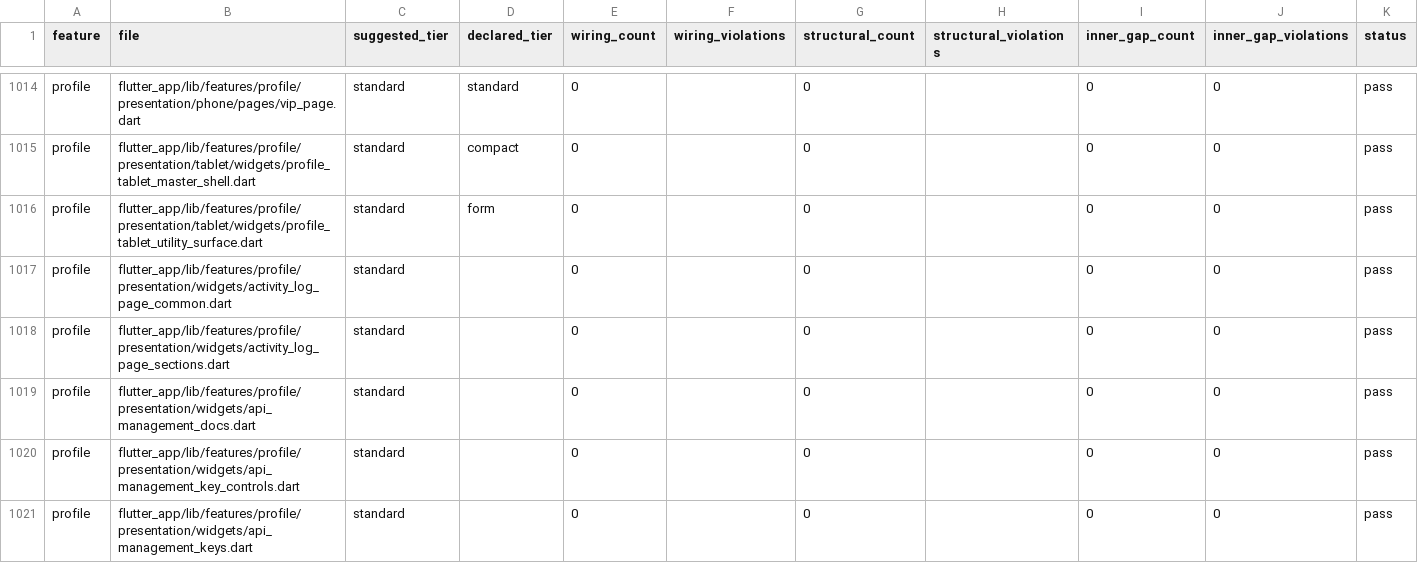
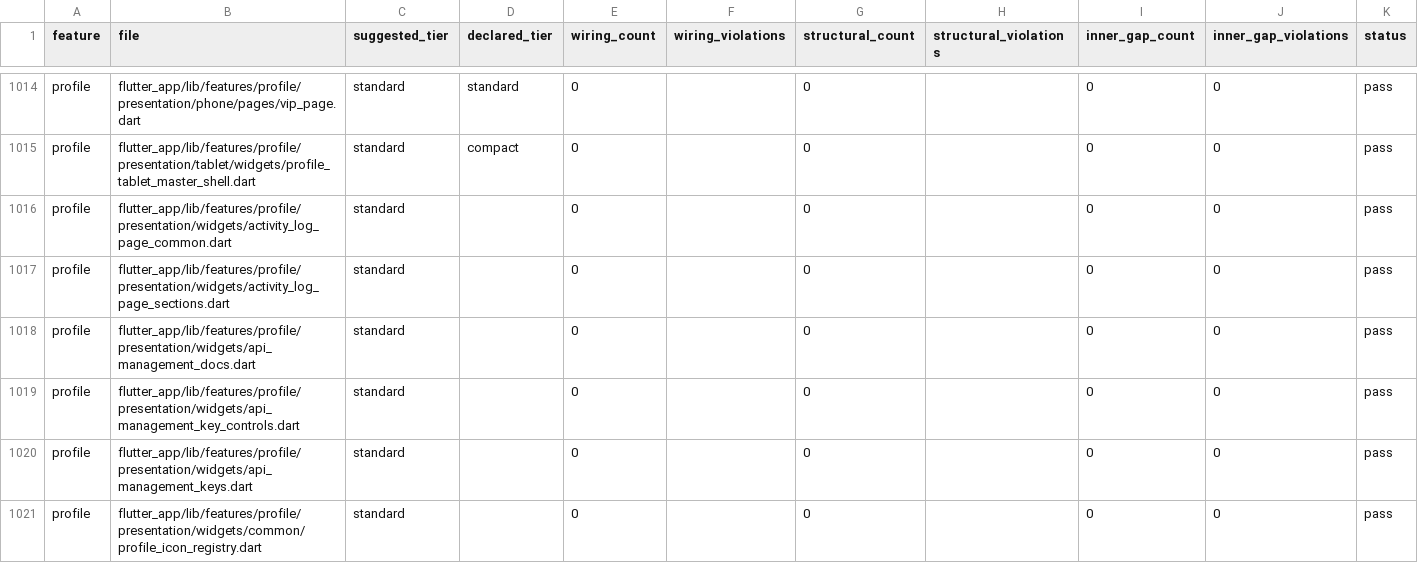
Before and after one commit to LonelyTraderBay/vittrade-flutter, a CSV file: docs/02_FLUTTER_MIGRATION/audits/VitTrade-Page-Rhythm-Audit.csv, drawn as a sheet; only a part is shown, gaps mark what is left out; the shorter side is filled out with more unchanged rows; the diff names each change by its address in the sheet, - before the commit and + after, or states it on an @@ line.

```diff
--- a/docs/02_FLUTTER_MIGRATION/audits/VitTrade-Page-Rhythm-Audit.csv
+++ b/docs/02_FLUTTER_MIGRATION/audits/VitTrade-Page-Rhythm-Audit.csv
-row 1016: profile | flutter_app/lib/features/profile/presentation/tablet/widgets/profile_tablet_utility_surface.dart | standard | form | 0 |  | 0 |  | 0 | 0 | pass
```
Also changed, not shown: docs/02_FLUTTER_MIGRATION/audits/VitTrade-Header-Back-Navigation-Behavior-Audit.csv, docs/02_FLUTTER_MIGRATION/audits/VitTrade-Top-Header-Action-Audit.csv, 5 other files.
